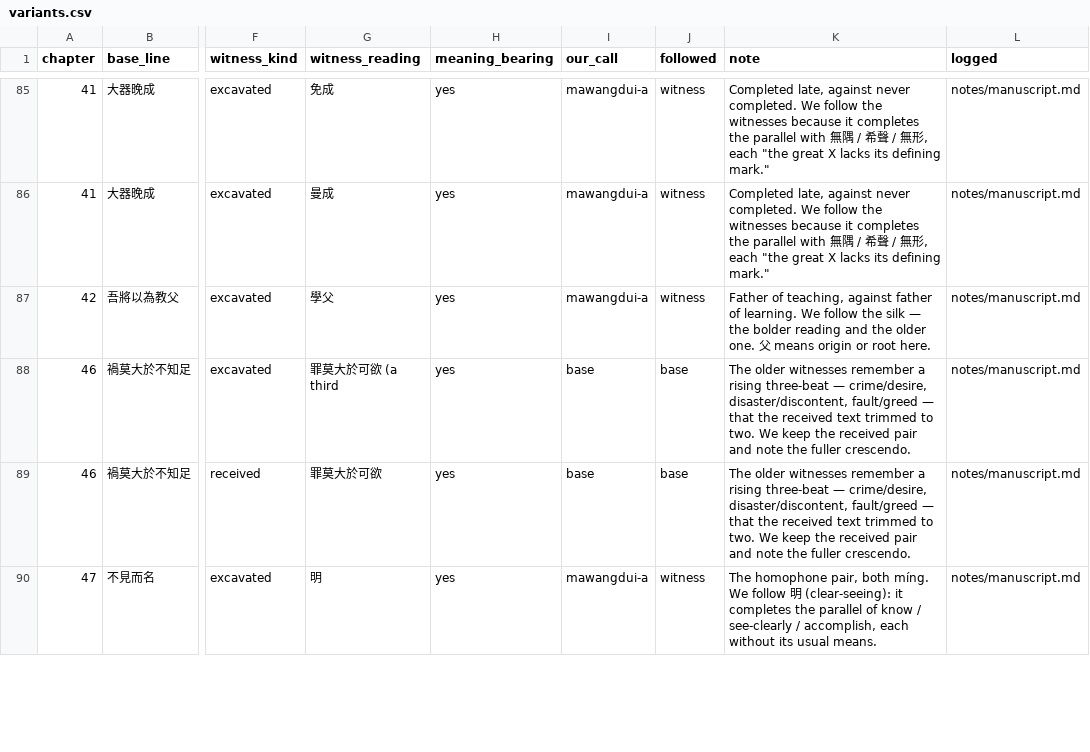
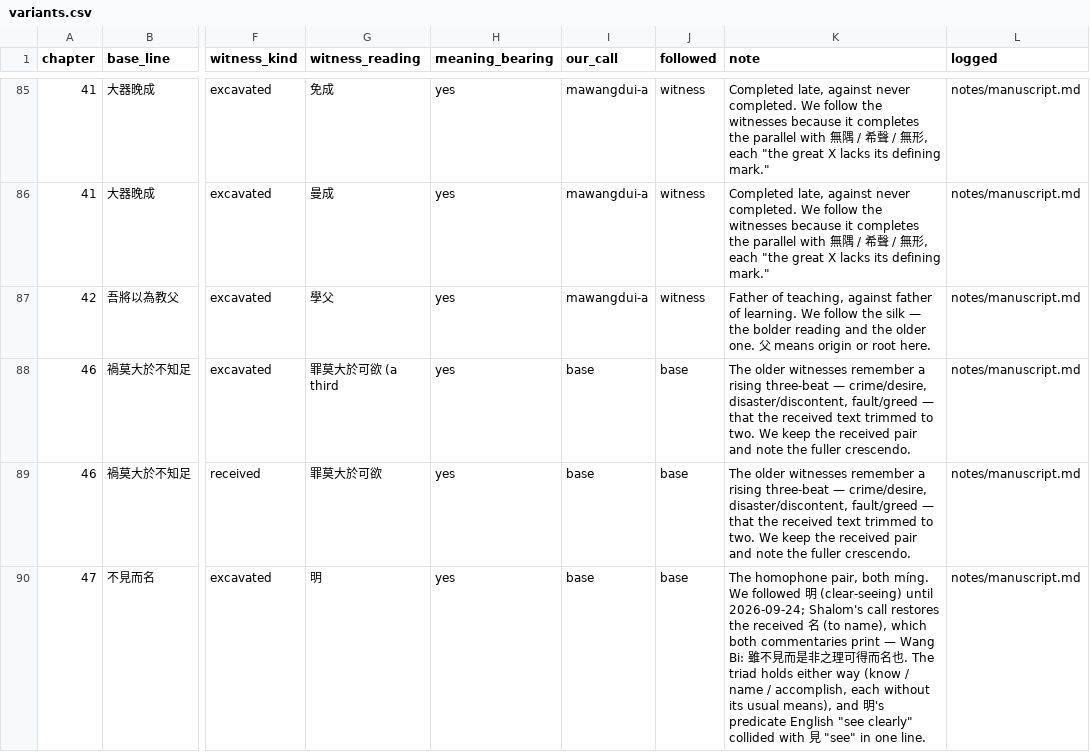
Before and after one commit to opencosmos-ai/taoteching, a CSV file: data/variants.csv, drawn as a sheet; only a part is shown, gaps mark what is left out; the diff covers the shown part only; the diff names each change by its address in the sheet, - before the commit and + after, or states it on an @@ line.

```diff
--- a/data/variants.csv
+++ b/data/variants.csv
-I90 (our_call): mawangdui-a
+I90 (our_call): base
-J90 (followed): witness
+J90 (followed): base
-K90 (note): …míng. We follow 明 (clear-seeing): it completes the parallel of know / see-clearly / accomplish, each without its usual means.
+K90 (note): …míng. We followed 明 (clear-seeing) until 2026-09-24; Shalom's call restores the received 名 (to name), which both commentaries print — Wang Bi: 雖不見而是非之理可得而名也. The triad holds either way (know / name / accomplish, each without its usual means), and 明's predicate English "see clearly" collided with 見 "see" in one line.
```
Also changed, not shown: 2 added rows elsewhere in this file, data/character-anatomy.csv, data/characters.csv, 19 other files.
